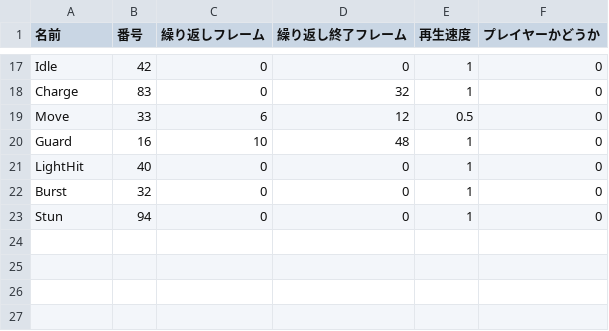
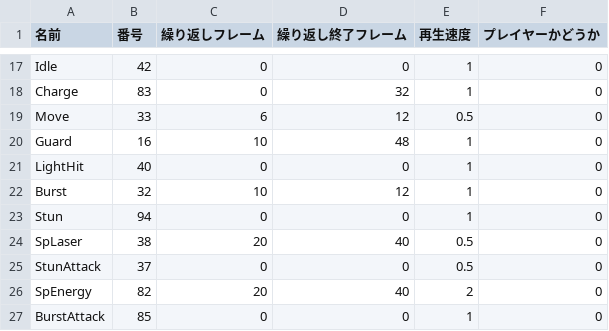
Before and after one commit to ma-si-419/KOUMOTTO, a CSV file: data/csv/animationData.csv (was data/animationData.csv), drawn as a sheet; only a part is shown, gaps mark what is left out.

```diff
--- a/data/animationData.csv
+++ b/data/csv/animationData.csv
@@ -21,3 +21,7 @@ Guard,16,10,48,1,0
 LightHit,40,0,0,1,0
-Burst,32,0,0,1,0
+Burst,32,10,12,1,0
 Stun,94,0,0,1,0
+SpLaser,38,20,40,0.5,0
+StunAttack,37,0,0,0.5,0
+SpEnergy,82,20,40,2,0
+BurstAttack,85,0,0,1,0
```
Also changed, not shown: 41 other files.
